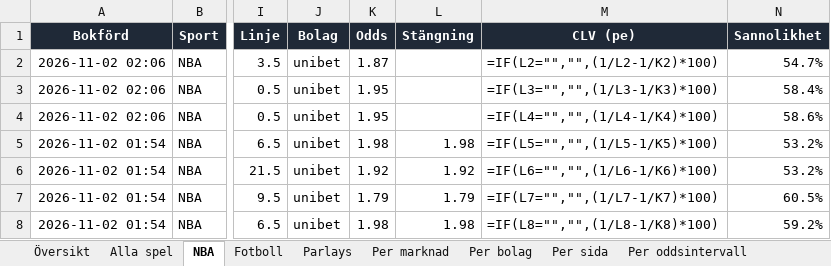
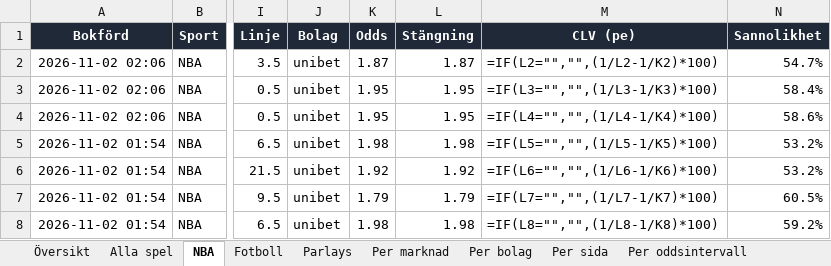
Before and after one commit to FatFockFrank888/propsbot, an Excel workbook: site/propsbot_bokforing.xlsx, sheet NBA, drawn as a sheet; only a part is shown, gaps mark what is left out; values as stored, in another font and other column widths than the file's, no borders; formulas without a stored value are shown as written; conditional formats and table styles not drawn; the diff names each change by its address in the sheet, - before the commit and + after, or states it on an @@ line.

```diff
--- a/site/propsbot_bokforing.xlsx (sheet NBA)
+++ b/site/propsbot_bokforing.xlsx (sheet NBA)
-L2 (Stängning): (empty)
+L2 (Stängning): 1.87
-L3:L4 (Stängning): (empty)
+L3:L4 (Stängning): 1.95
```
Also changed, not shown: sheet Alla spel, sheet Översikt, 5 other files.
